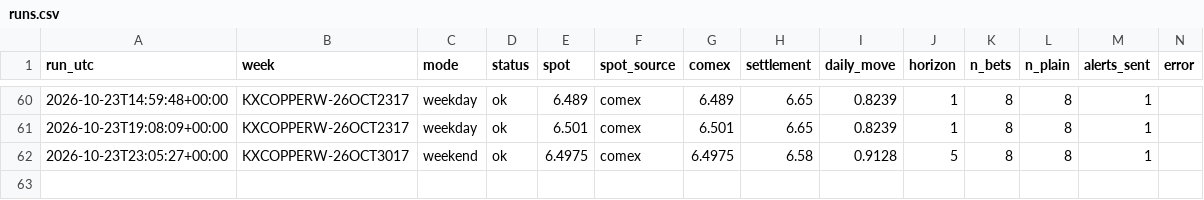
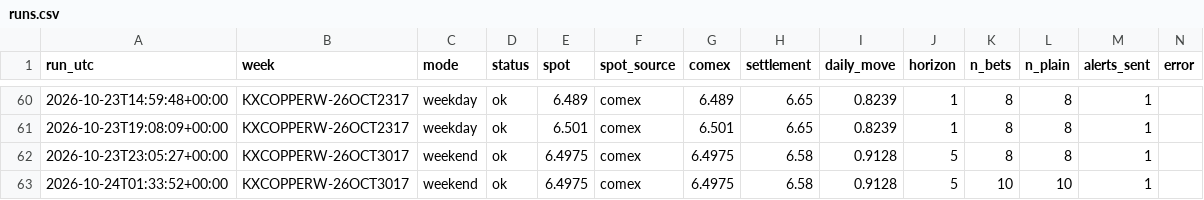
Before and after one commit to dusterjr/copper-scanner, a CSV file: data/log/runs.csv, drawn as a sheet; only a part is shown, gaps mark what is left out; the diff names each change by its address in the sheet, - before the commit and + after, or states it on an @@ line.

```diff
--- a/data/log/runs.csv
+++ b/data/log/runs.csv
+row 63: 2026-10-24T01:33:52+00:00 | KXCOPPERW-26OCT3017 | weekend | ok | 6.4975 | comex | 6.4975 | 6.58 | 0.9128 | 5 | 10 | 10 | 1
```
Also changed, not shown: data/log/KXCOPPERW-26OCT3017.csv, 2 other files.
